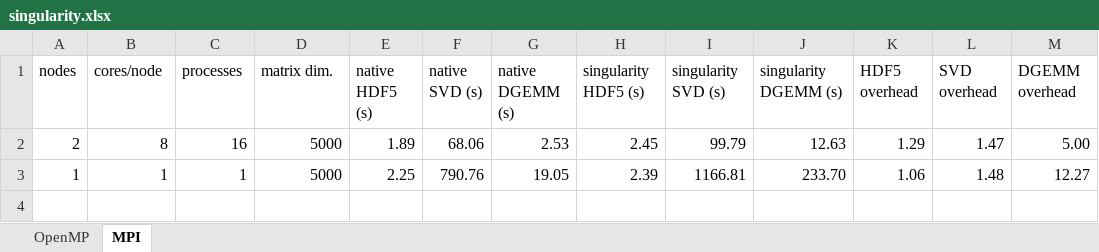
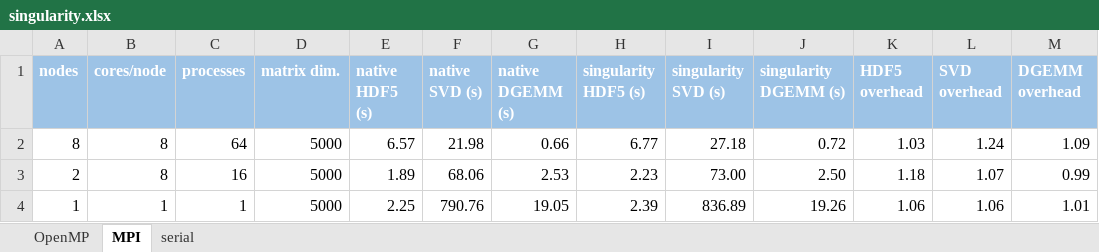
Before and after one commit to gjbex/training-material, an Excel workbook: Virtualization/singularity.xlsx, sheet MPI, drawn as a sheet; values as stored, in another font and other column widths than the file's, no borders; addresses are those after the commit; the diff names each change by its address in the sheet, - before the commit and + after, or states it on an @@ line.

Commit message:
Added more MPI results; added serial results for SVD; imporved formatting

```diff
--- a/Virtualization/singularity.xlsx (sheet MPI)
+++ b/Virtualization/singularity.xlsx (sheet MPI)
+sheet tab: serial
@@ A1:M1 fill: none → #9DC3E6, bold: off → on, text colour: black → #FFFFFF @@
+row 2: 8 | 8 | 64 | 5000 | 6.57 | 21.98 | 0.66 | 6.77 | 27.18 | 0.72 | 1.03 | 1.24 | 1.09
-H3 (singularity HDF5 (s)): 2.45
+H3 (singularity HDF5 (s)): 2.23
-I3 (singularity SVD (s)): 99.79
+I3 (singularity SVD (s)): 73.00
-J3 (singularity DGEMM (s)): 12.63
+J3 (singularity DGEMM (s)): 2.50
-K3 (HDF5 overhead): 1.29
+K3 (HDF5 overhead): 1.18
-L3 (SVD overhead): 1.47
+L3 (SVD overhead): 1.07
-M3 (DGEMM overhead): 5.00
+M3 (DGEMM overhead): 0.99
-I4 (singularity SVD (s)): 1166.81
+I4 (singularity SVD (s)): 836.89
-J4 (singularity DGEMM (s)): 233.70
+J4 (singularity DGEMM (s)): 19.26
-L4 (SVD overhead): 1.48
+L4 (SVD overhead): 1.06
-M4 (DGEMM overhead): 12.27
+M4 (DGEMM overhead): 1.01
```
Also changed, not shown: sheet OpenMP, formulas that keep their value.
